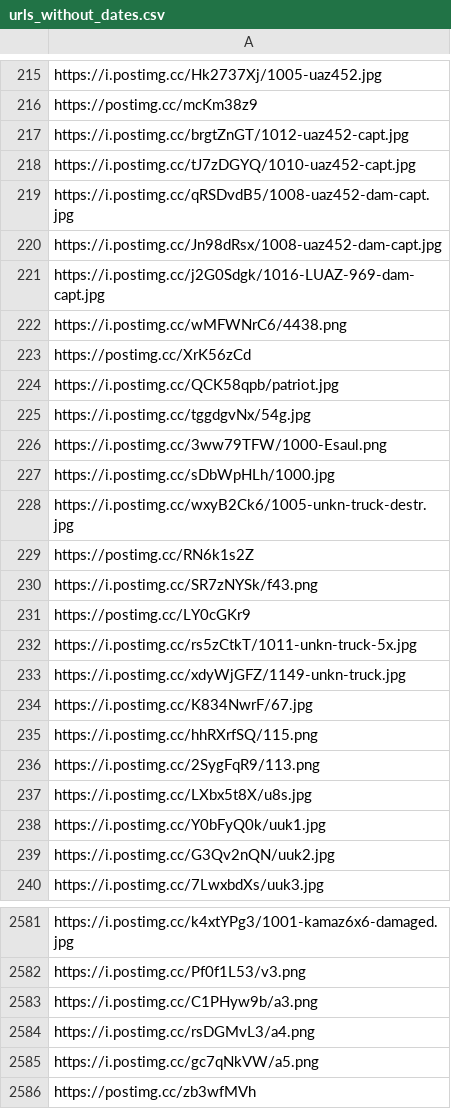
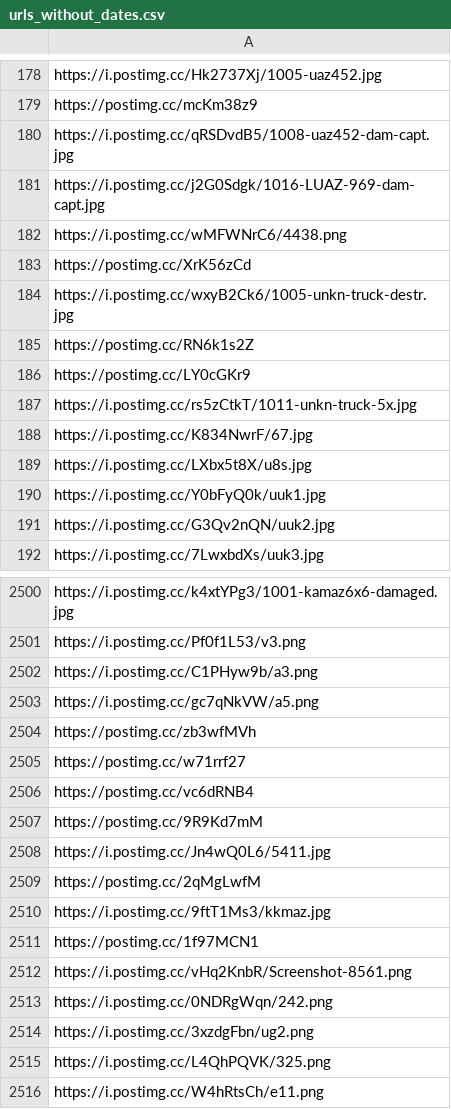
Before and after one commit to MaxBeck2000/DE_Portfolio, a CSV file: Russian_Losses/urls_without_dates.csv, drawn as a sheet; only a part is shown, gaps mark what is left out; the shorter side is filled out with more unchanged rows; the diff covers the shown part only; the diff names each change by its address in the sheet, - before the commit and + after, or states it on an @@ line.

```diff
--- a/Russian_Losses/urls_without_dates.csv
+++ b/Russian_Losses/urls_without_dates.csv
-row 217: https://i.postimg.cc/brgtZnGT/1012-uaz452-capt.jpg
-row 218: https://i.postimg.cc/tJ7zDGYQ/1010-uaz452-capt.jpg
-row 220: https://i.postimg.cc/Jn98dRsx/1008-uaz452-dam-capt.jpg
-row 224: https://i.postimg.cc/QCK58qpb/patriot.jpg
-row 225: https://i.postimg.cc/tggdgvNx/54g.jpg
-row 226: https://i.postimg.cc/3ww79TFW/1000-Esaul.png
-row 227: https://i.postimg.cc/sDbWpHLh/1000.jpg
-row 230: https://i.postimg.cc/SR7zNYSk/f43.png
-row 233: https://i.postimg.cc/xdyWjGFZ/1149-unkn-truck.jpg
-row 235: https://i.postimg.cc/hhRXrfSQ/115.png
-row 236: https://i.postimg.cc/2SygFqR9/113.png
-row 2584: https://i.postimg.cc/rsDGMvL3/a4.png
```
Also changed, not shown: 116 removed rows elsewhere in this file, Russian_Losses/extracted_image_dates.csv, 3 other files.
